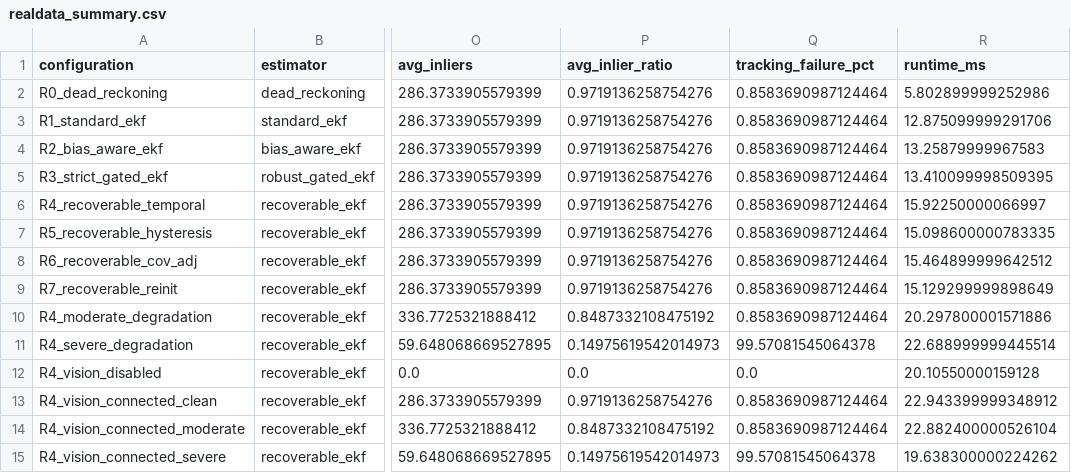
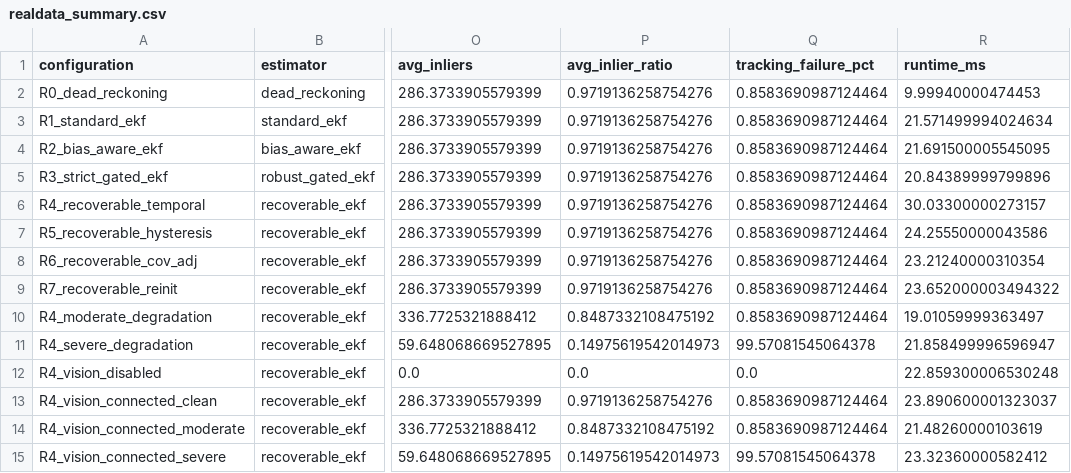
Before and after one commit to KindlyGentleman/four-wheel-localization, a CSV file: results/realdata_summary.csv, drawn as a sheet; only a part is shown, gaps mark what is left out; the diff names each change by its address in the sheet, - before the commit and + after, or states it on an @@ line.

```diff
--- a/results/realdata_summary.csv
+++ b/results/realdata_summary.csv
-R2 (runtime_ms): 5.802899999252986
+R2 (runtime_ms): 9.99940000474453
-R3 (runtime_ms): 12.875099999291706
+R3 (runtime_ms): 21.571499994024634
-R4 (runtime_ms): 13.25879999967583
+R4 (runtime_ms): 21.691500005545095
-R5 (runtime_ms): 13.410099998509395
+R5 (runtime_ms): 20.84389999799896
-R6 (runtime_ms): 15.92250000066997
+R6 (runtime_ms): 30.03300000273157
-R7 (runtime_ms): 15.098600000783335
+R7 (runtime_ms): 24.25550000043586
-R8 (runtime_ms): 15.464899999642512
+R8 (runtime_ms): 23.21240000310354
-R9 (runtime_ms): 15.129299999898649
+R9 (runtime_ms): 23.652000003494322
-R10 (runtime_ms): 20.297800001571886
+R10 (runtime_ms): 19.01059999363497
-R11 (runtime_ms): 22.688999999445514
+R11 (runtime_ms): 21.858499996596947
-R12 (runtime_ms): 20.10550000159128
+R12 (runtime_ms): 22.859300006530248
-R13 (runtime_ms): 22.943399999348912
+R13 (runtime_ms): 23.890600001323037
-R14 (runtime_ms): 22.882400000526104
+R14 (runtime_ms): 21.48260000103619
-R15 (runtime_ms): 19.638300000224262
+R15 (runtime_ms): 23.32360000582412
```
Also changed, not shown: results/map_benchmark_summary.csv, 33 other files.
